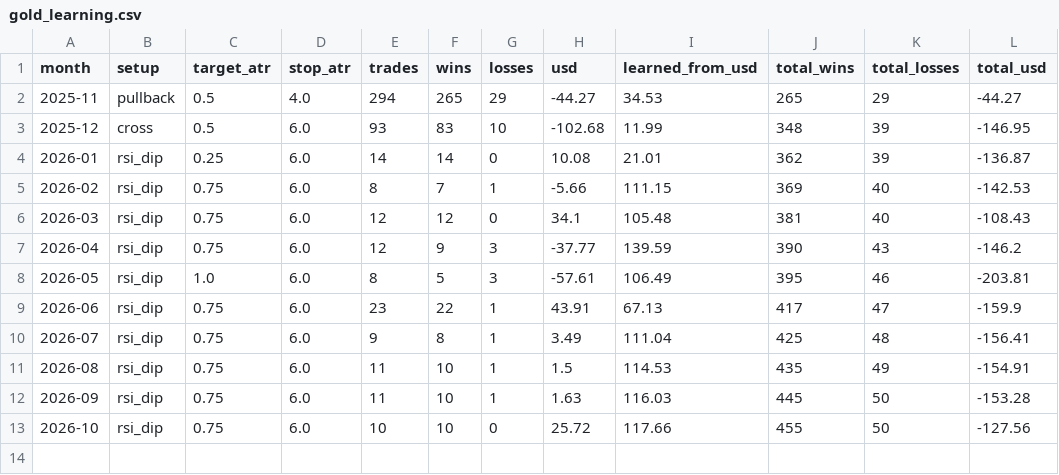
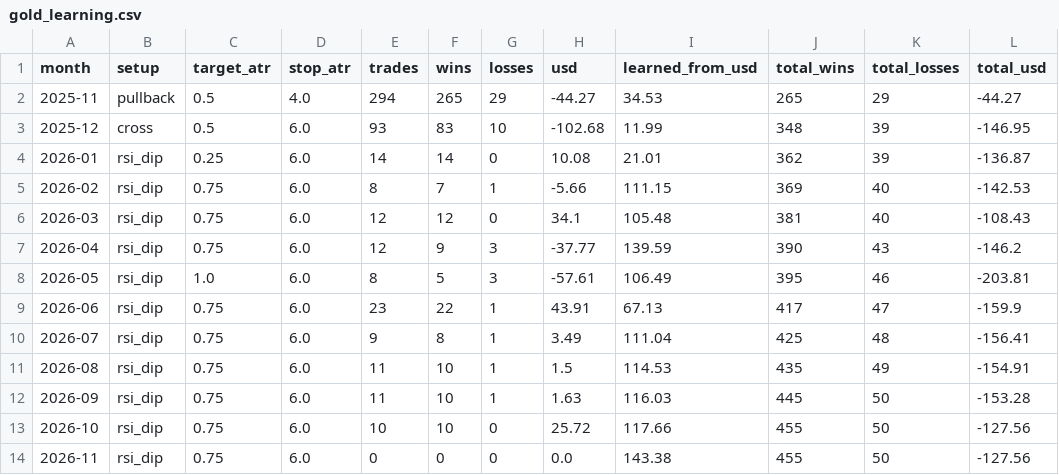
Before and after one commit to debtsolverscanada-lgtm/trading-results, a CSV file: data/gold_learning.csv, drawn as a sheet.

```diff
--- a/data/gold_learning.csv
+++ b/data/gold_learning.csv
@@ -13 +13,2 @@ month,setup,target_atr,stop_atr,trades,wins,losses,usd,learned_from_usd,total_wi
 2026-10,rsi_dip,0.75,6.0,10,10,0,25.72,117.66,455,50,-127.56
+2026-11,rsi_dip,0.75,6.0,0,0,0,0.0,143.38,455,50,-127.56
```
Also changed, not shown: data/gold_asia5_status.csv, data/gold_asia_status.csv, 7 other files.
